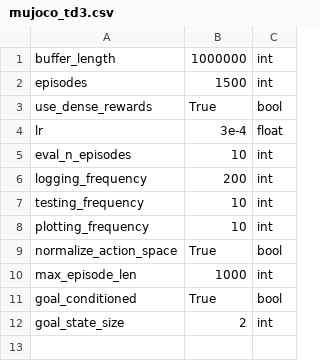
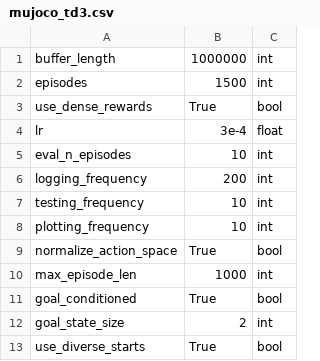
Before and after one commit to abagaria/hrl, a CSV file: hyperparams/mujoco_td3.csv, drawn as a sheet; the diff names each change by its address in the sheet, - before the commit and + after, or states it on an @@ line.

Commit message:
make use_diverse_starts_optional

```diff
--- a/hyperparams/mujoco_td3.csv
+++ b/hyperparams/mujoco_td3.csv
+row 13: use_diverse_starts | True | bool
```
Also changed, not shown: 2 other files.
